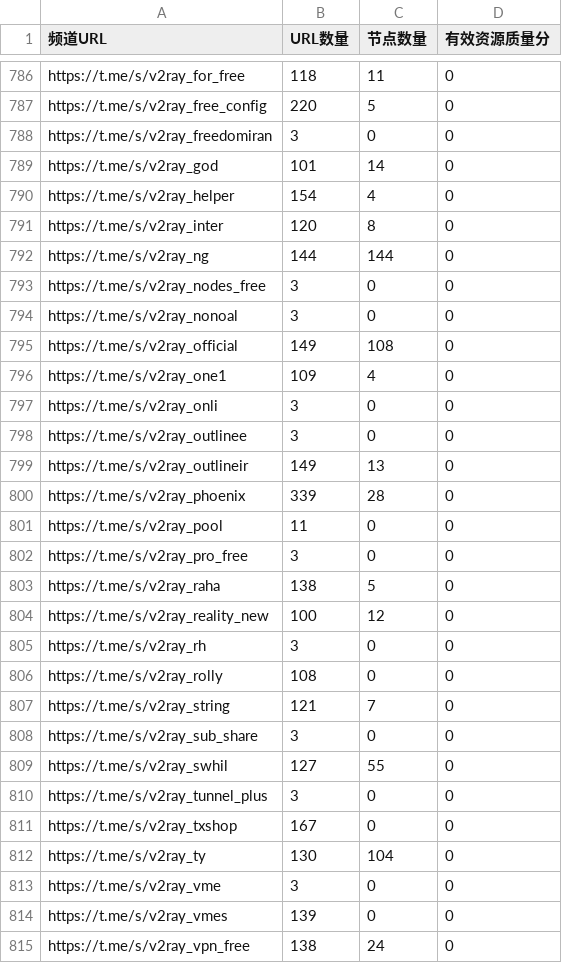
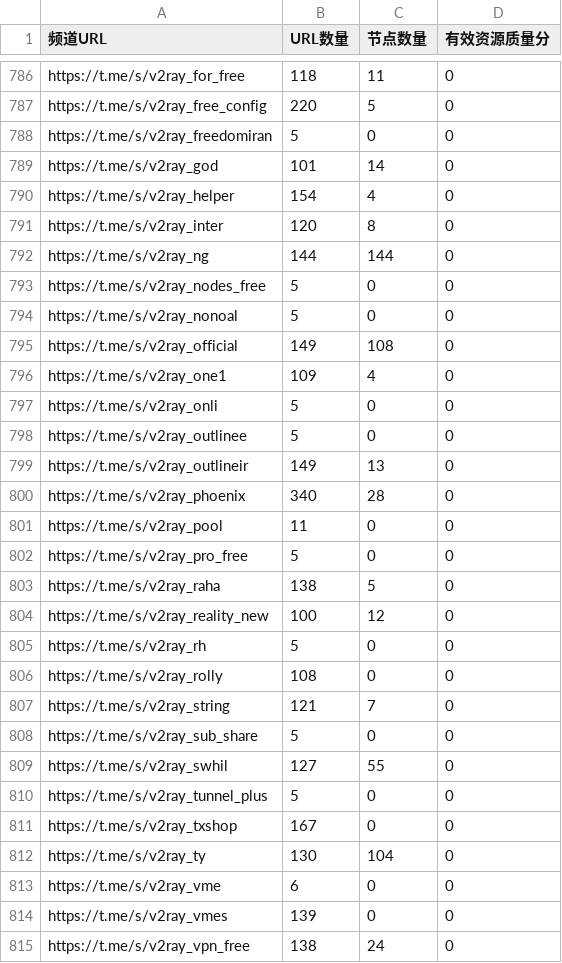
Before and after one commit to PENZA84/K8, a CSV file: channel_stats.csv, drawn as a sheet; only a part is shown, gaps mark what is left out; the diff covers the shown part only.

```diff
--- a/channel_stats.csv
+++ b/channel_stats.csv
@@ -787,3 +787,3 @@ https://t.me/s/v2ray_for_free,118,11,0
 https://t.me/s/v2ray_free_config,220,5,0
-https://t.me/s/v2ray_freedomiran,3,0,0
+https://t.me/s/v2ray_freedomiran,5,0,0
 https://t.me/s/v2ray_god,101,14,0
@@ -792,23 +792,23 @@ https://t.me/s/v2ray_inter,120,8,0
 https://t.me/s/v2ray_ng,144,144,0
-https://t.me/s/v2ray_nodes_free,3,0,0
-https://t.me/s/v2ray_nonoal,3,0,0
+https://t.me/s/v2ray_nodes_free,5,0,0
+https://t.me/s/v2ray_nonoal,5,0,0
 https://t.me/s/v2ray_official,149,108,0
 https://t.me/s/v2ray_one1,109,4,0
-https://t.me/s/v2ray_onli,3,0,0
-https://t.me/s/v2ray_outlinee,3,0,0
+https://t.me/s/v2ray_onli,5,0,0
+https://t.me/s/v2ray_outlinee,5,0,0
 https://t.me/s/v2ray_outlineir,149,13,0
-https://t.me/s/v2ray_phoenix,339,28,0
+https://t.me/s/v2ray_phoenix,340,28,0
 https://t.me/s/v2ray_pool,11,0,0
-https://t.me/s/v2ray_pro_free,3,0,0
+https://t.me/s/v2ray_pro_free,5,0,0
 https://t.me/s/v2ray_raha,138,5,0
 https://t.me/s/v2ray_reality_new,100,12,0
-https://t.me/s/v2ray_rh,3,0,0
+https://t.me/s/v2ray_rh,5,0,0
 https://t.me/s/v2ray_rolly,108,0,0
 https://t.me/s/v2ray_string,121,7,0
-https://t.me/s/v2ray_sub_share,3,0,0
+https://t.me/s/v2ray_sub_share,5,0,0
 https://t.me/s/v2ray_swhil,127,55,0
-https://t.me/s/v2ray_tunnel_plus,3,0,0
+https://t.me/s/v2ray_tunnel_plus,5,0,0
 https://t.me/s/v2ray_txshop,167,0,0
 https://t.me/s/v2ray_ty,130,104,0
-https://t.me/s/v2ray_vme,3,0,0
+https://t.me/s/v2ray_vme,6,0,0
 https://t.me/s/v2ray_vmes,139,0,0
```
Also changed, not shown: 138 edited cells elsewhere in this file, 2 other files.
